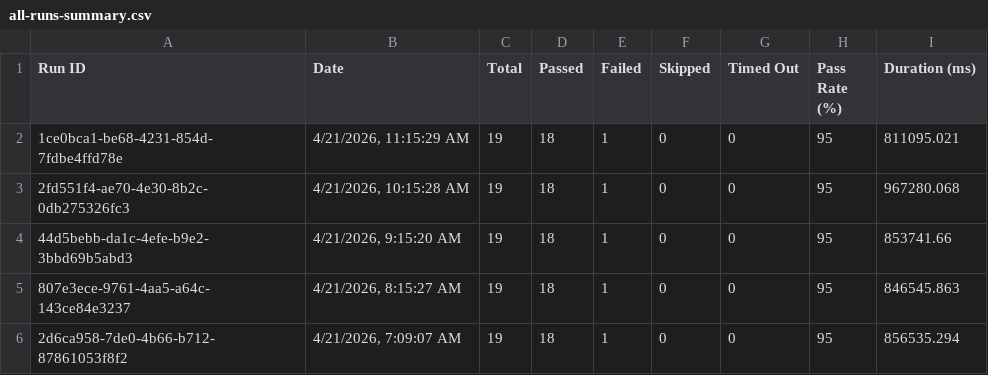
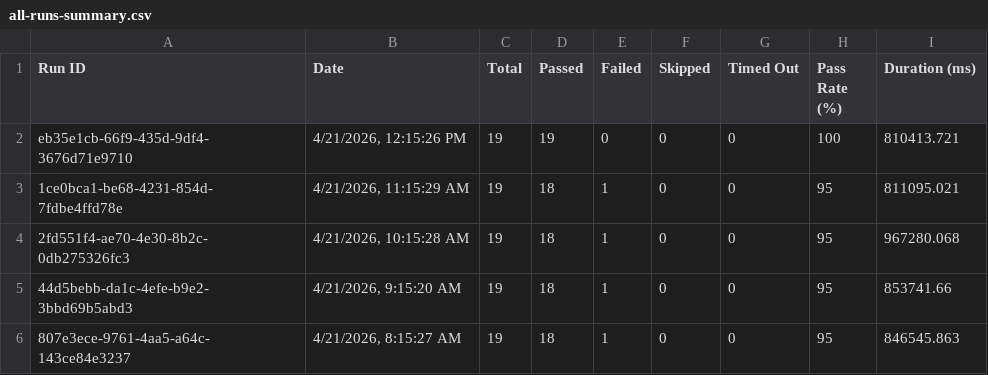
Before and after one commit to saira-uwc/asksam-automation-new, a CSV file: docs/exports/all-runs-summary.csv, drawn as a sheet; only a part is shown; the shorter side is filled out with more unchanged rows.

```diff
--- a/docs/exports/all-runs-summary.csv
+++ b/docs/exports/all-runs-summary.csv
@@ -1,2 +1,3 @@
 Run ID,Date,Total,Passed,Failed,Skipped,Timed Out,Pass Rate (%),Duration (ms)
+"eb35e1cb-66f9-435d-9df4-3676d71e9710","4/21/2026, 12:15:26 PM",19,19,0,0,0,100,810413.721
 "1ce0bca1-be68-4231-854d-7fdbe4ffd78e","4/21/2026, 11:15:29 AM",19,18,1,0,0,95,811095.021
```
Also changed, not shown: docs/exports/current-run.csv, 7 other files.
